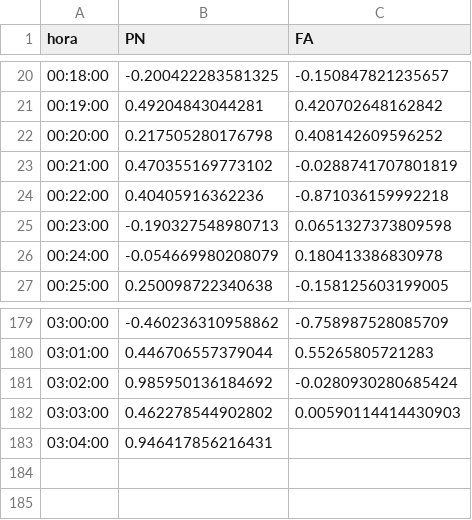
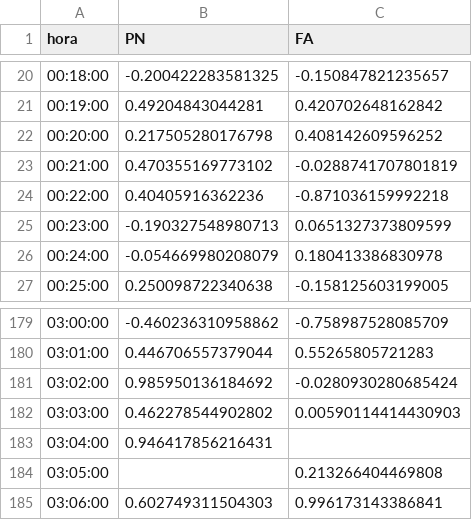
Before and after one commit to verdierdiego/analisis-sentimientos, a CSV file: balotaje/Actualizacion_Graficos/PRUEBA2.CSV, drawn as a sheet; only a part is shown, gaps mark what is left out.

Commit message:
hora actualizada 03:08:29

```diff
--- a/balotaje/Actualizacion_Graficos/PRUEBA2.CSV
+++ b/balotaje/Actualizacion_Graficos/PRUEBA2.CSV
@@ -24,3 +24,3 @@ hora,PN,FA
 00:22:00,0.40405916362236,-0.871036159992218
-00:23:00,-0.190327548980713,0.0651327373809598
+00:23:00,-0.190327548980713,0.0651327373809599
 00:24:00,-0.054669980208079,0.180413386830978
@@ -183 +183,3 @@ hora,PN,FA
 03:04:00,0.946417856216431,
+03:05:00,,0.213266404469808
+03:06:00,0.602749311504303,0.996173143386841
```
Also changed, not shown: balotaje/Actualizacion_Graficos/hashtags_balotaje.csv, balotaje/Actualizacion_Graficos/prueba_sentimiento.csv, 7 other files.
